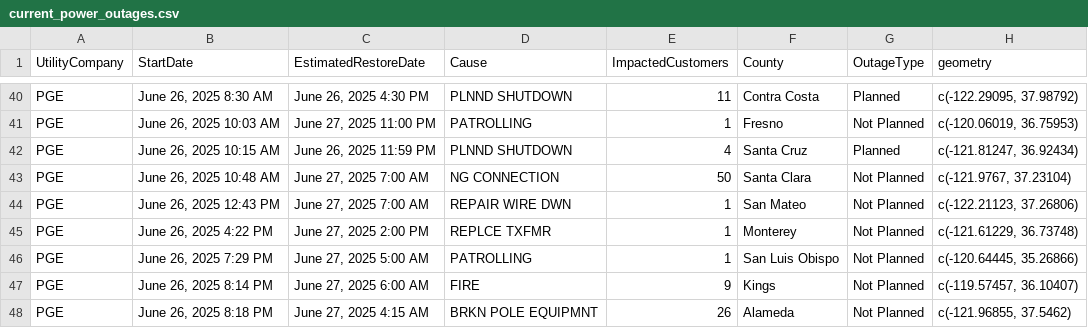
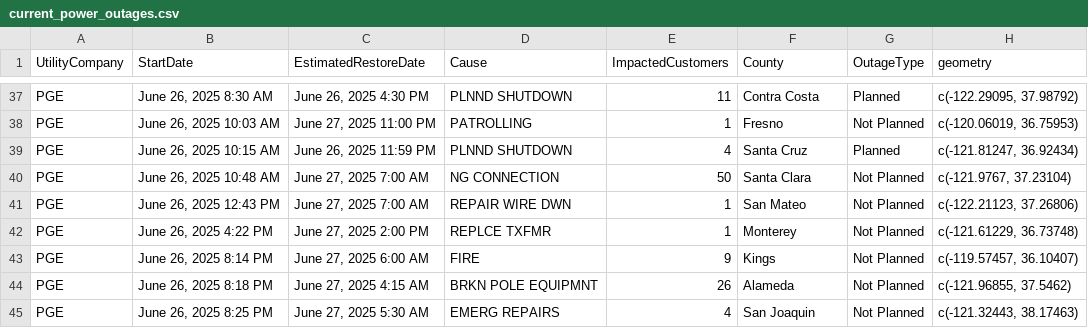
Before and after one commit to abcotvdata/power_outage_tracker, a CSV file: current_power_outages.csv, drawn as a sheet; only a part is shown, gaps mark what is left out; the shorter side is filled out with more unchanged rows; the diff covers the shown part only.

```diff
--- a/current_power_outages.csv
+++ b/current_power_outages.csv
@@ -45,3 +42,2 @@ PGE,"June 26, 2025 12:43 PM","June 27, 2025  7:00 AM",REPAIR WIRE DWN,1,San Mate
 PGE,"June 26, 2025  4:22 PM","June 27, 2025  2:00 PM",REPLCE TXFMR,1,Monterey,Not Planned,"c(-121.61229, 36.73748)"
-PGE,"June 26, 2025  7:29 PM","June 27, 2025  5:00 AM",PATROLLING,1,San Luis Obispo,Not Planned,"c(-120.64445, 35.26866)"
 PGE,"June 26, 2025  8:14 PM","June 27, 2025  6:00 AM",FIRE,9,Kings,Not Planned,"c(-119.57457, 36.10407)"
```
Also changed, not shown: 3 removed rows, 2 moved rows and 8 edited cells elsewhere in this file, 5 other files.
